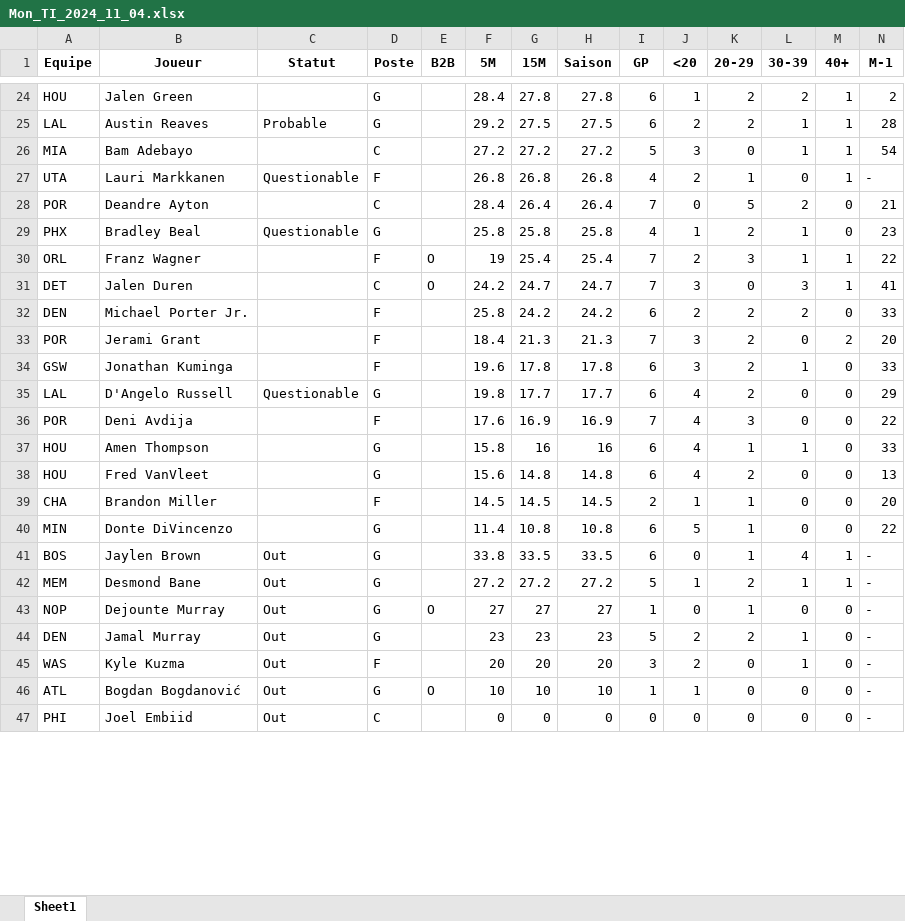
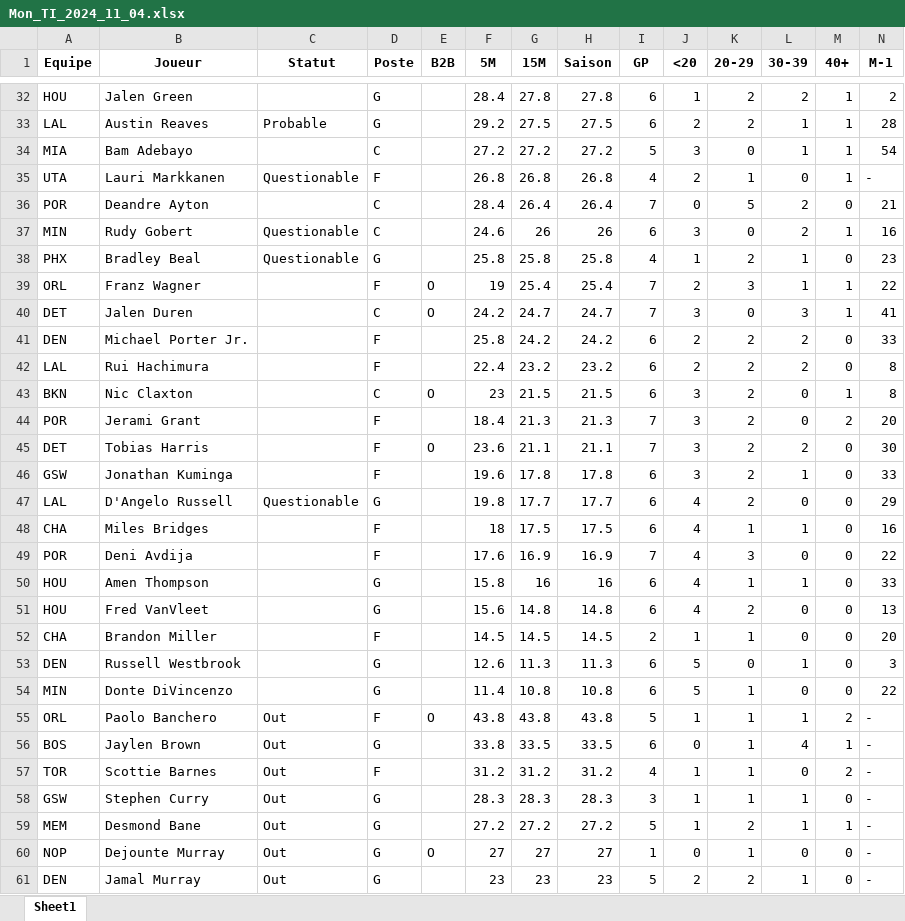
Before and after one commit to Magic-R-1/Python_TTFL, an Excel workbook: Excel/TI/Mon_TI_2024_11_04.xlsx, sheet Sheet1, drawn as a sheet; only a part is shown, gaps mark what is left out; the shorter side is filled out with more unchanged rows; values as stored, in another font and other column widths than the file's, no borders; rows hold the shown columns only; the diff covers the shown part only; the diff names each change by its address in the sheet, - before the commit and + after, or states it on an @@ line.

```diff
--- a/Excel/TI/Mon_TI_2024_11_04.xlsx (sheet Sheet1)
+++ b/Excel/TI/Mon_TI_2024_11_04.xlsx (sheet Sheet1)
+row 37: MIN | Rudy Gobert | Questionable | C |  | 24.6 | 26 | 26 | 6 | 3 | 0 | 2 | 1 | 16
+row 42: LAL | Rui Hachimura |  | F |  | 22.4 | 23.2 | 23.2 | 6 | 2 | 2 | 2 | 0 | 8
+row 43: BKN | Nic Claxton |  | C | O | 23 | 21.5 | 21.5 | 6 | 3 | 2 | 0 | 1 | 8
+row 45: DET | Tobias Harris |  | F | O | 23.6 | 21.1 | 21.1 | 7 | 3 | 2 | 2 | 0 | 30
+row 48: CHA | Miles Bridges |  | F |  | 18 | 17.5 | 17.5 | 6 | 4 | 1 | 1 | 0 | 16
+row 53: DEN | Russell Westbrook |  | G |  | 12.6 | 11.3 | 11.3 | 6 | 5 | 0 | 1 | 0 | 3
+row 55: ORL | Paolo Banchero | Out | F | O | 43.8 | 43.8 | 43.8 | 5 | 1 | 1 | 1 | 2 | -
+row 57: TOR | Scottie Barnes | Out | F |  | 31.2 | 31.2 | 31.2 | 4 | 1 | 1 | 0 | 2 | -
+row 58: GSW | Stephen Curry | Out | G |  | 28.3 | 28.3 | 28.3 | 3 | 1 | 1 | 1 | 0 | -
```
Also changed, not shown: 9 added rows, 5 moved rows and 13 edited cells elsewhere in this sheet, 3 other files.
